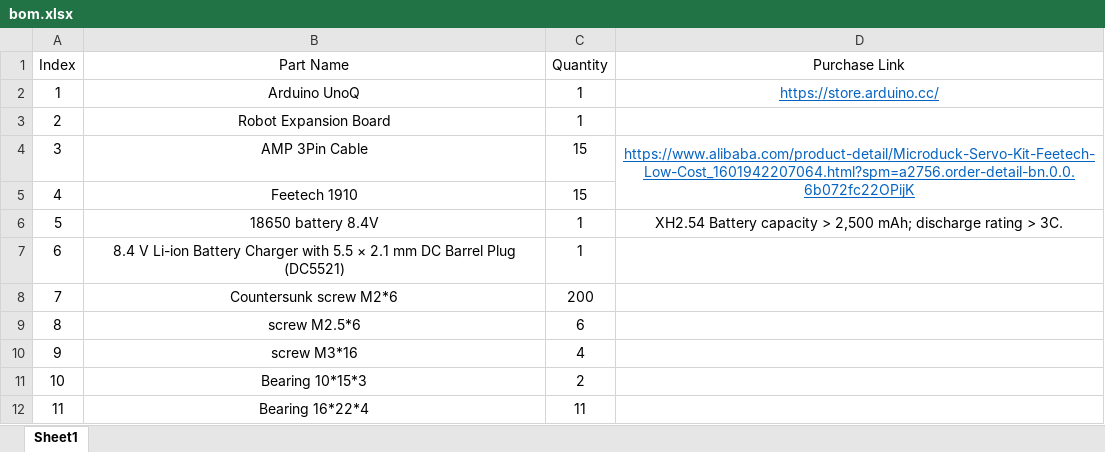
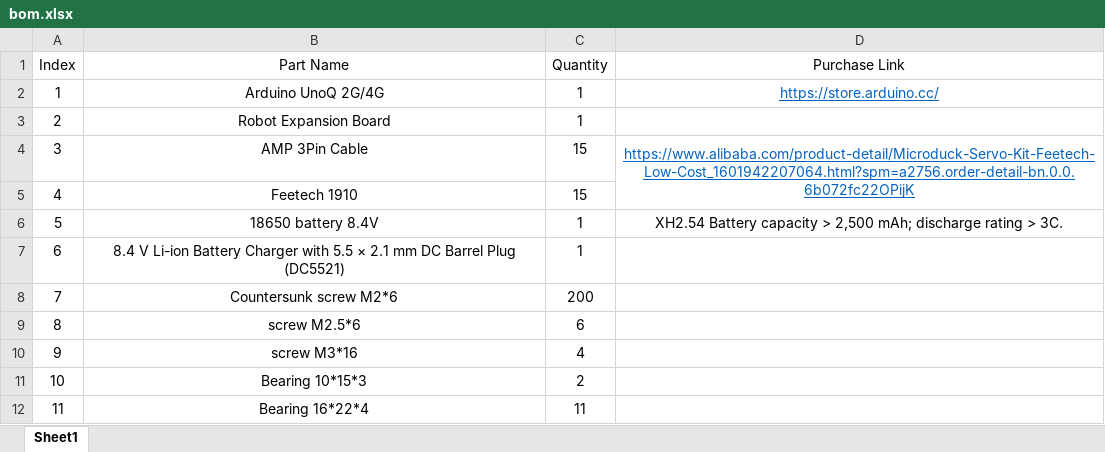
Before and after one commit to LuwuDynamics/xgoduck_hardware, an Excel workbook: bom.xlsx, sheet Sheet1, drawn as a sheet; values as stored, in another font and other column widths than the file's, no borders; charts and pictures not drawn; the diff names each change by its address in the sheet, - before the commit and + after, or states it on an @@ line.

Commit message:
docs(bom): clarify Arduino UNO Q 2G/4G compatibility

```diff
--- a/bom.xlsx (sheet Sheet1)
+++ b/bom.xlsx (sheet Sheet1)
-B2 (Part Name): Arduino UnoQ
+B2 (Part Name): Arduino UnoQ 2G/4G
```
